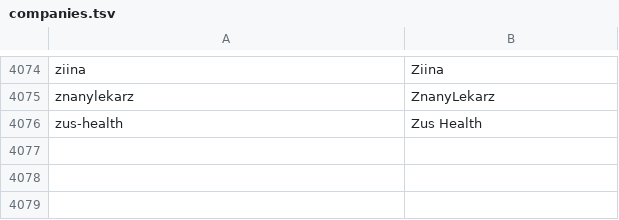
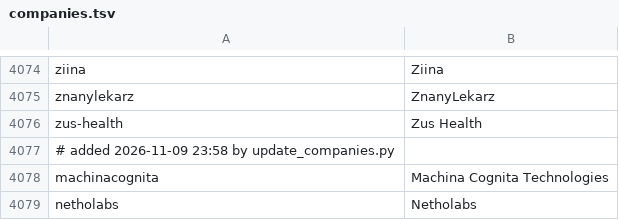
Before and after one commit to RisshailSethi/Tech3000, a TSV file: scraper/companies.tsv, drawn as a sheet; only a part is shown, gaps mark what is left out; the diff names each change by its address in the sheet, - before the commit and + after, or states it on an @@ line.

```diff
--- a/scraper/companies.tsv
+++ b/scraper/companies.tsv
+row 4077: # added 2026-11-09 23:58 by update_companies.py
+row 4078: machinacognita | Machina Cognita Technologies
+row 4079: netholabs | Netholabs
```
Also changed, not shown: 1 other file.
